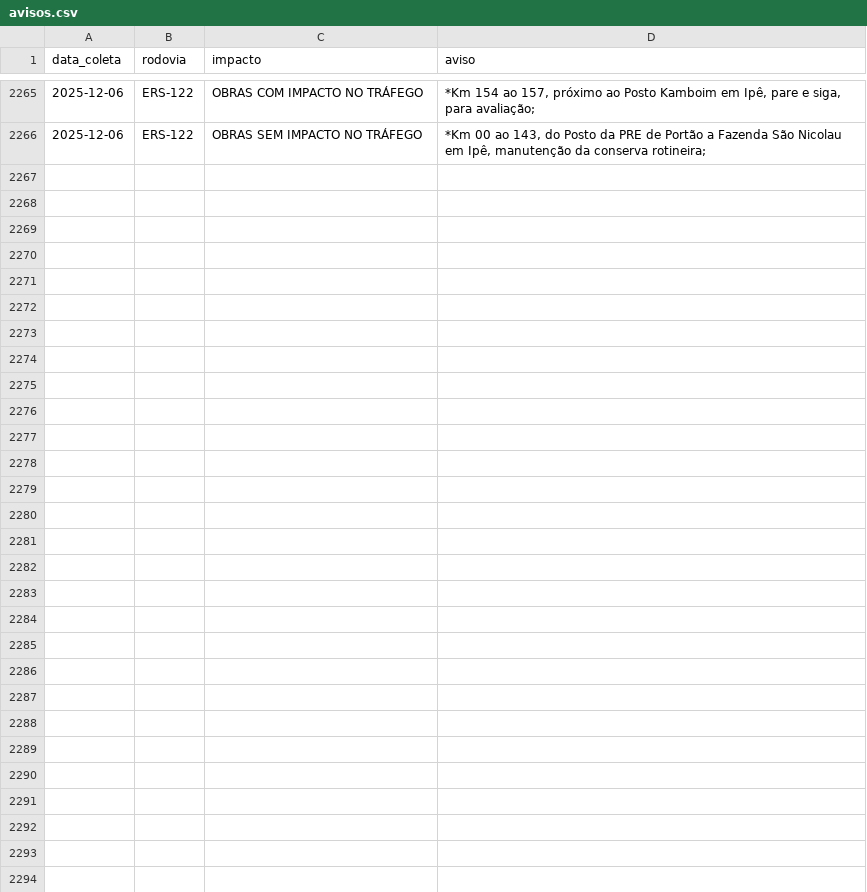
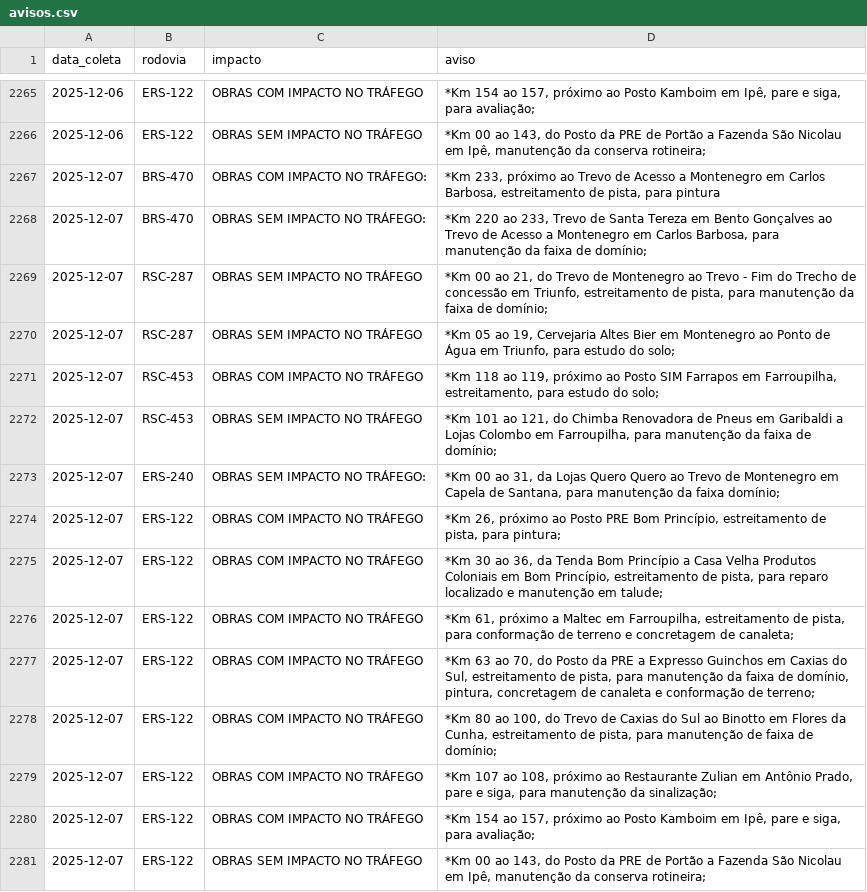
Before and after one commit to gabriel-englert/csg, a CSV file: data/avisos.csv, drawn as a sheet; only a part is shown, gaps mark what is left out.

```diff
--- a/data/avisos.csv
+++ b/data/avisos.csv
@@ -2266 +2266,16 @@ data_coleta,rodovia,impacto,aviso
 2025-12-06,ERS-122,OBRAS SEM IMPACTO NO TRÁFEGO,"*Km 00 ao 143, do Posto da PRE de Portão a Fazenda São Nicolau em Ipê, manutenção da conserva rotineira;"
+2025-12-07,BRS-470,OBRAS COM IMPACTO NO TRÁFEGO:,"*Km 233, próximo ao Trevo de Acesso a Montenegro em Carlos Barbosa, estreitamento de pista, para pintura"
+2025-12-07,BRS-470,OBRAS SEM IMPACTO NO TRÁFEGO:,"*Km 220 ao 233, Trevo de Santa Tereza em Bento Gonçalves ao Trevo de Acesso a Montenegro em Carlos Barbosa, para manutenção da faixa de domínio;"
+2025-12-07,RSC-287,OBRAS SEM IMPACTO NO TRÁFEGO,"*Km 00 ao 21, do Trevo de Montenegro ao Trevo - Fim do Trecho de concessão em Triunfo, estreitamento de pista, para manutenção da faixa de domínio;"
+2025-12-07,RSC-287,OBRAS SEM IMPACTO NO TRÁFEGO,"*Km 05 ao 19, Cervejaria Altes Bier em Montenegro ao Ponto de Água em Triunfo, para estudo do solo;"
+2025-12-07,RSC-453,OBRAS COM IMPACTO NO TRÁFEGO,"*Km 118 ao 119, próximo ao Posto SIM Farrapos em Farroupilha, estreitamento, para estudo do solo;"
+2025-12-07,RSC-453,OBRAS SEM IMPACTO NO TRÁFEGO,"*Km 101 ao 121, do Chimba Renovadora de Pneus em Garibaldi a Lojas Colombo em Farroupilha, para manutenção da faixa de domínio;"
+2025-12-07,ERS-240,OBRAS SEM IMPACTO NO TRÁFEGO:,"*Km 00 ao 31, da Lojas Quero Quero ao Trevo de Montenegro em Capela de Santana, para manutenção da faixa domínio;"
+2025-12-07,ERS-122,OBRAS COM IMPACTO NO TRÁFEGO,"*Km 26, próximo ao Posto PRE Bom Princípio, estreitamento de pista, para pintura;"
+2025-12-07,ERS-122,OBRAS COM IMPACTO NO TRÁFEGO,"*Km 30 ao 36, da Tenda Bom Princípio a Casa Velha Produtos Coloniais em Bom Princípio, estreitamento de pista, para reparo localizado e manutenção em talude;"
+2025-12-07,ERS-122,OBRAS COM IMPACTO NO TRÁFEGO,"*Km 61, próximo a Maltec em Farroupilha, estreitamento de pista, para conformação de terreno e concretagem de canaleta;"
+2025-12-07,ERS-122,OBRAS COM IMPACTO NO TRÁFEGO,"*Km 63 ao 70, do Posto da PRE a Expresso Guinchos em Caxias do Sul, estreitamento de pista, para manutenção da faixa de domínio, pintura, concretagem de canaleta e conformação de terreno;"
+2025-12-07,ERS-122,OBRAS COM IMPACTO NO TRÁFEGO,"*Km 80 ao 100, do Trevo de Caxias do Sul ao Binotto em Flores da Cunha, estreitamento de pista, para manutenção de faixa de domínio;"
+2025-12-07,ERS-122,OBRAS COM IMPACTO NO TRÁFEGO,"*Km 107 ao 108, próximo ao Restaurante Zulian em Antônio Prado, pare e siga, para manutenção da sinalização;"
+2025-12-07,ERS-122,OBRAS COM IMPACTO NO TRÁFEGO,"*Km 154 ao 157, próximo ao Posto Kamboim em Ipê, pare e siga, para avaliação;"
+2025-12-07,ERS-122,OBRAS SEM IMPACTO NO TRÁFEGO,"*Km 00 ao 143, do Posto da PRE de Portão a Fazenda São Nicolau em Ipê, manutenção da conserva rotineira;"
```
